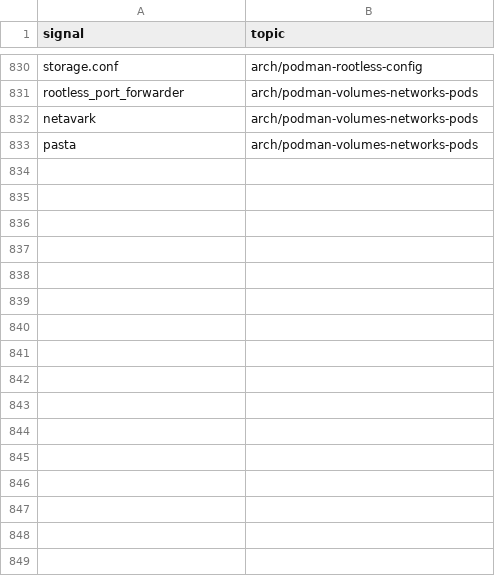
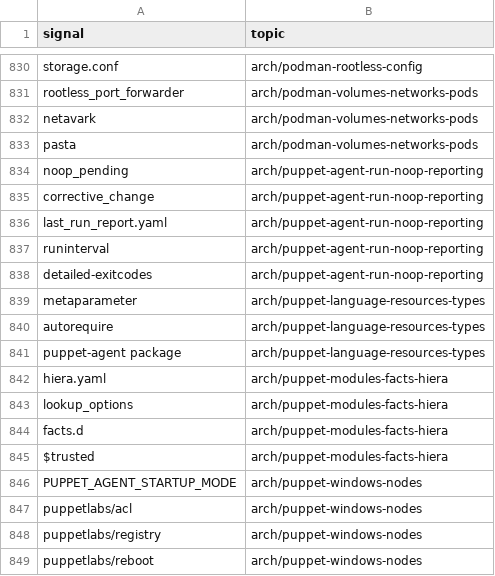
Before and after one commit to mikkielt/it-ops-kb, a CSV file: kb/public/_retrieval/signals.csv, drawn as a sheet; only a part is shown, gaps mark what is left out.

```diff
--- a/kb/public/_retrieval/signals.csv
+++ b/kb/public/_retrieval/signals.csv
@@ -833 +833,17 @@ netavark,arch/podman-volumes-networks-pods
 pasta,arch/podman-volumes-networks-pods
+noop_pending,arch/puppet-agent-run-noop-reporting
+corrective_change,arch/puppet-agent-run-noop-reporting
+last_run_report.yaml,arch/puppet-agent-run-noop-reporting
+runinterval,arch/puppet-agent-run-noop-reporting
+detailed-exitcodes,arch/puppet-agent-run-noop-reporting
+metaparameter,arch/puppet-language-resources-types
+autorequire,arch/puppet-language-resources-types
+puppet-agent package,arch/puppet-language-resources-types
+hiera.yaml,arch/puppet-modules-facts-hiera
+lookup_options,arch/puppet-modules-facts-hiera
+facts.d,arch/puppet-modules-facts-hiera
+$trusted,arch/puppet-modules-facts-hiera
+PUPPET_AGENT_STARTUP_MODE,arch/puppet-windows-nodes
+puppetlabs/acl,arch/puppet-windows-nodes
+puppetlabs/registry,arch/puppet-windows-nodes
+puppetlabs/reboot,arch/puppet-windows-nodes
```
Also changed, not shown: kb/public/_coverage.csv, 11 other files.
